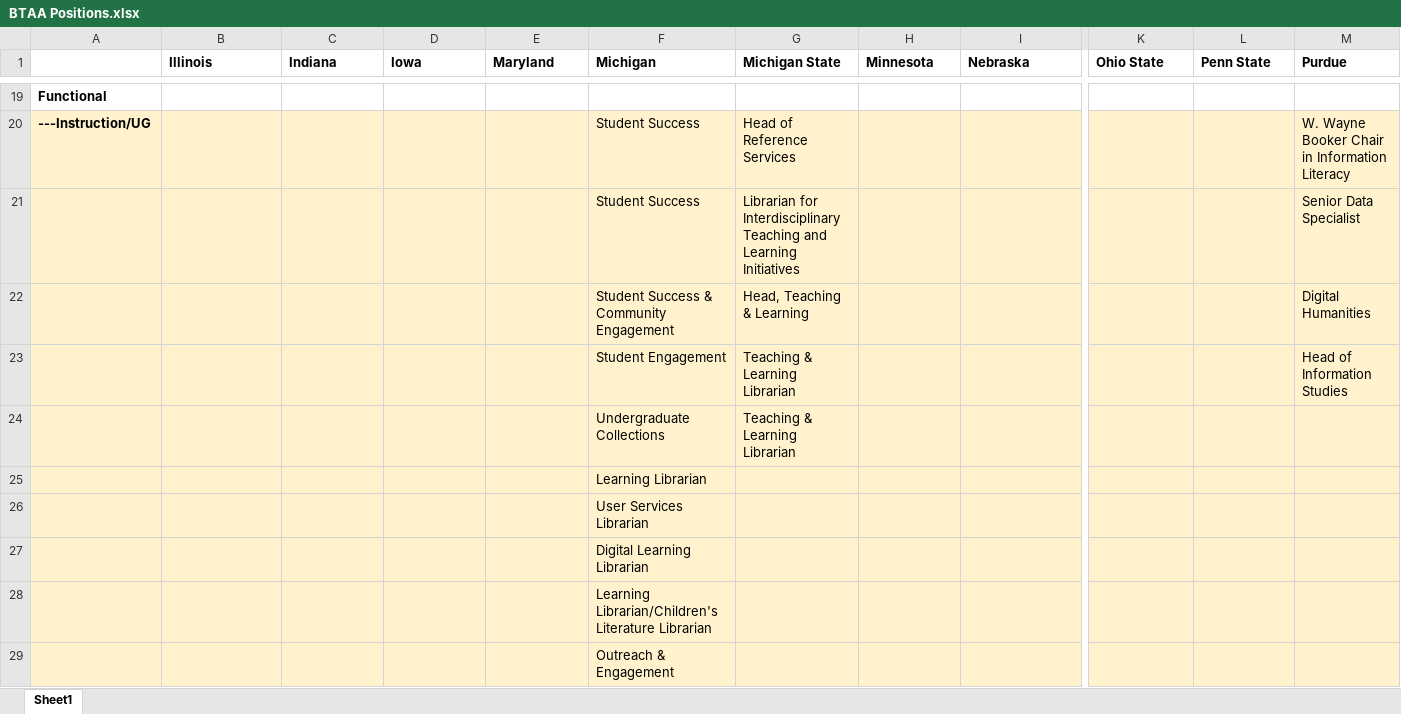
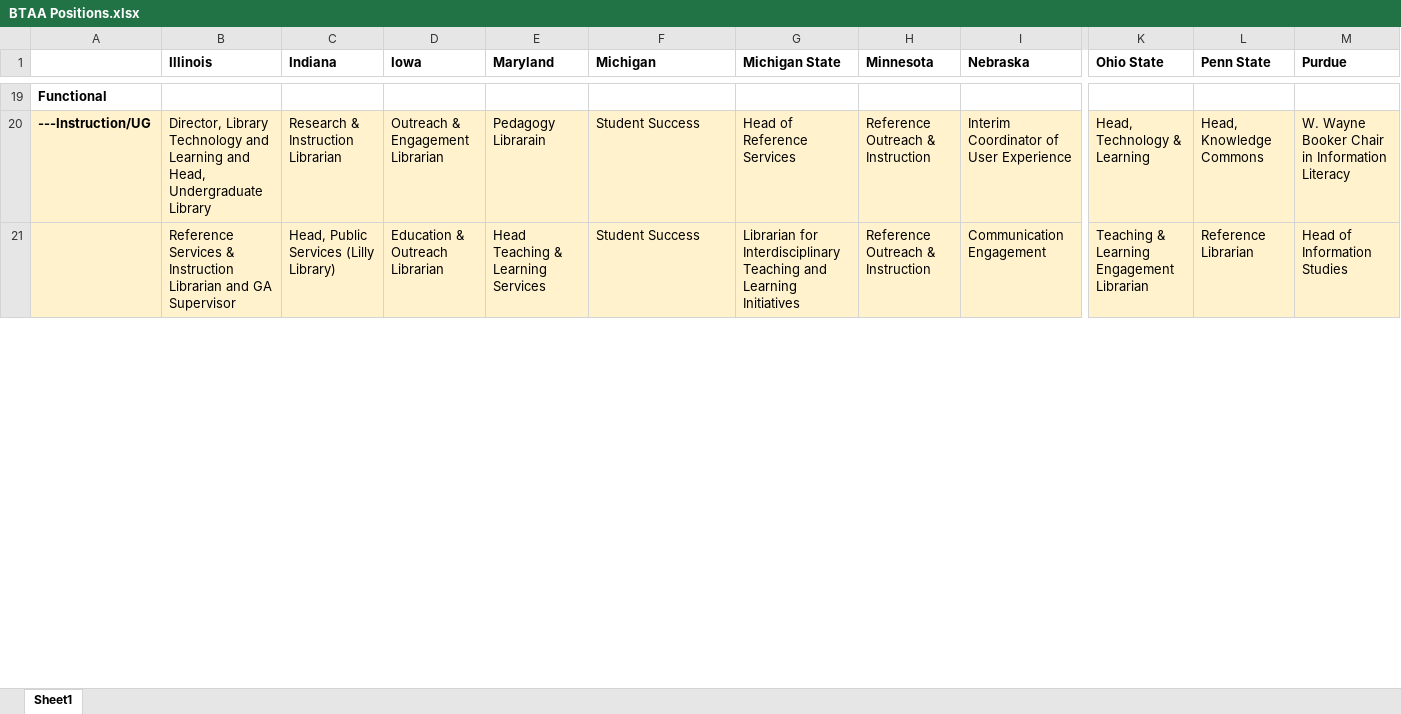
Before and after one commit to ryandata/BTAAreview, an Excel workbook: BTAA Positions.xlsx, sheet Sheet1, drawn as a sheet; only a part is shown, gaps mark what is left out; values as stored, in another font and other column widths than the file's, no borders; removed rows and columns are numbered as before the commit, all else as after; rows hold the shown columns only; the diff covers the shown part only; the diff names each change by its address in the sheet, - before the commit and + after, or states it on an @@ line.

Commit message:
updated through Minnesota

```diff
--- a/BTAA Positions.xlsx (sheet Sheet1)
+++ b/BTAA Positions.xlsx (sheet Sheet1)
-B20 (Illinois): (empty)
+B20 (Illinois): Director, Library Technology and Learning and Head, Undergraduate Library
-C20 (Indiana): (empty)
+C20 (Indiana): Research & Instruction Librarian
-D20 (Iowa): (empty)
+D20 (Iowa): Outreach & Engagement Librarian
-E20 (Maryland): (empty)
+E20 (Maryland): Pedagogy Librarain
-H20 (Minnesota): (empty)
+H20 (Minnesota): Reference Outreach & Instruction
-I20 (Nebraska): (empty)
+I20 (Nebraska): Interim Coordinator of User Experience
-K20 (Ohio State): (empty)
+K20 (Ohio State): Head, Technology & Learning
-L20 (Penn State): (empty)
+L20 (Penn State): Head, Knowledge Commons
-row 21:  |  |  |  |  | Student Success | Librarian for Interdisciplinary Teaching and Learning Initiatives |  |  |  |  | Senior Data Specialist
-row 22:  |  |  |  |  | Student Success & Community Engagement | Head, Teaching & Learning |  |  |  |  | Digital Humanities
-row 23:  |  |  |  |  | Student Engagement | Teaching & Learning Librarian |  |  |  |  | Head of Information Studies
-row 24:  |  |  |  |  | Undergraduate Collections | Teaching & Learning Librarian
-row 25:  |  |  |  |  | Learning Librarian
-row 26:  |  |  |  |  | User Services Librarian
-row 27:  |  |  |  |  | Digital Learning Librarian
-row 28:  |  |  |  |  | Learning Librarian/Children's Literature Librarian
-row 29:  |  |  |  |  | Outreach & Engagement
+row 21:  | Reference Services & Instruction Librarian and GA Supervisor | Head, Public Services (Lilly Library) | Education & Outreach Librarian | Head Teaching & Learning Services | Student Success | Librarian for Interdisciplinary Teaching and Learning Initiatives | Reference Outreach & Instruction | Communication Engagement | Teaching & Learning Engagement Librarian | Reference Librarian | Head of Information Studies
```
Also changed, not shown: 43 added rows, 34 removed rows, 50 edited cells and cell formats elsewhere in this sheet, 1 other file.
